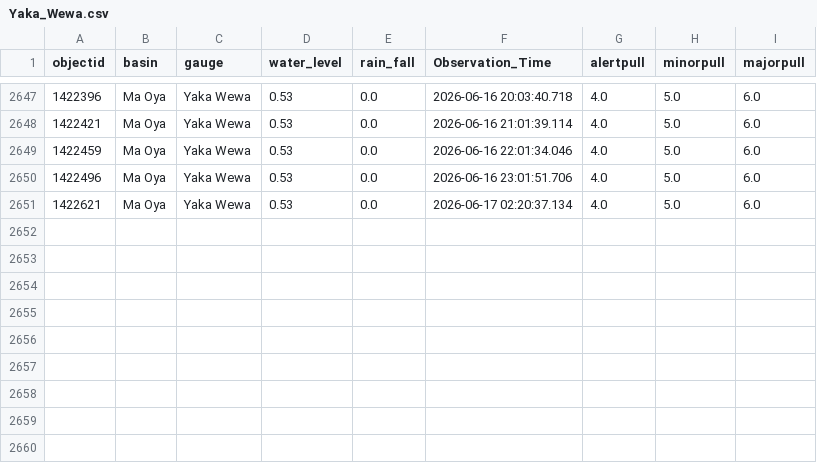
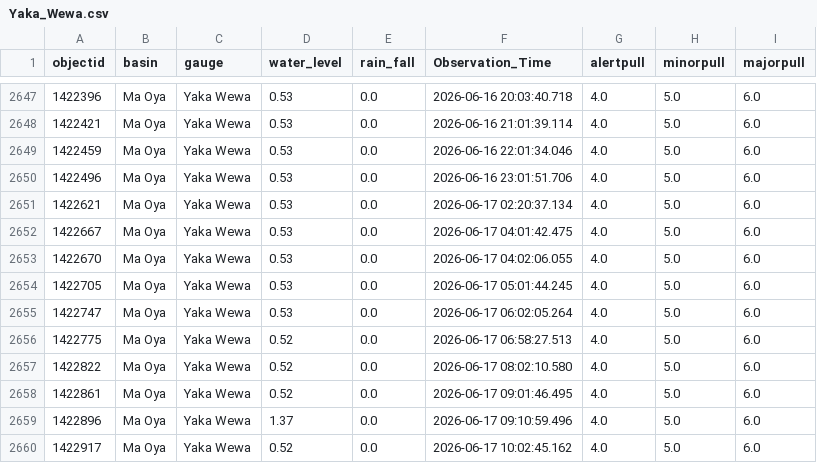
Before and after one commit to hhumal/Irrigation-Dept-Manual-River-Gauge-Readings, a CSV file: Station_Rainfall_CSVs/Yaka_Wewa.csv, drawn as a sheet; only a part is shown, gaps mark what is left out; the diff names each change by its address in the sheet, - before the commit and + after, or states it on an @@ line.

```diff
--- a/Station_Rainfall_CSVs/Yaka_Wewa.csv
+++ b/Station_Rainfall_CSVs/Yaka_Wewa.csv
+row 2652: 1422667 | Ma Oya | Yaka Wewa | 0.53 | 0.0 | 2026-06-17 04:01:42.475 | 4.0 | 5.0 | 6.0
+row 2653: 1422670 | Ma Oya | Yaka Wewa | 0.53 | 0.0 | 2026-06-17 04:02:06.055 | 4.0 | 5.0 | 6.0
+row 2654: 1422705 | Ma Oya | Yaka Wewa | 0.53 | 0.0 | 2026-06-17 05:01:44.245 | 4.0 | 5.0 | 6.0
+row 2655: 1422747 | Ma Oya | Yaka Wewa | 0.53 | 0.0 | 2026-06-17 06:02:05.264 | 4.0 | 5.0 | 6.0
+row 2656: 1422775 | Ma Oya | Yaka Wewa | 0.52 | 0.0 | 2026-06-17 06:58:27.513 | 4.0 | 5.0 | 6.0
+row 2657: 1422822 | Ma Oya | Yaka Wewa | 0.52 | 0.0 | 2026-06-17 08:02:10.580 | 4.0 | 5.0 | 6.0
+row 2658: 1422861 | Ma Oya | Yaka Wewa | 0.52 | 0.0 | 2026-06-17 09:01:46.495 | 4.0 | 5.0 | 6.0
+row 2659: 1422896 | Ma Oya | Yaka Wewa | 1.37 | 0.0 | 2026-06-17 09:10:59.496 | 4.0 | 5.0 | 6.0
+row 2660: 1422917 | Ma Oya | Yaka Wewa | 0.52 | 0.0 | 2026-06-17 10:02:45.162 | 4.0 | 5.0 | 6.0
```
Also changed, not shown: Station_Rainfall_CSVs/Katharagama.csv, Station_Rainfall_CSVs/Kuda_Oya.csv, 37 other files.
